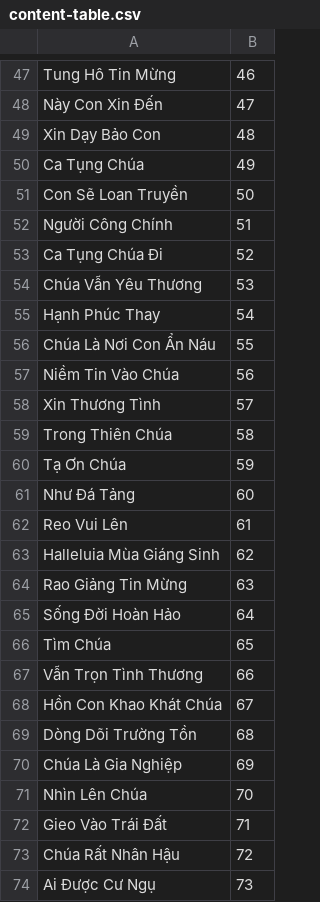
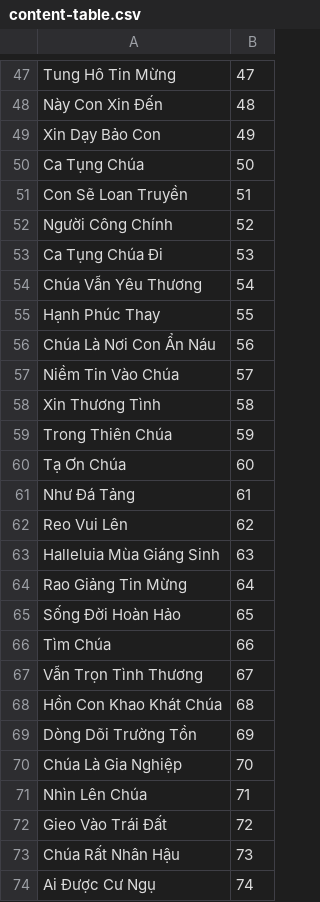
Before and after one commit to dhoangtu/thanhcalilypond, a CSV file: cadoanhienlinh-thanhvinhdapca-xuatban/content-table.csv, drawn as a sheet; only a part is shown, gaps mark what is left out; the diff covers the shown part only; the diff names each change by its address in the sheet, - before the commit and + after, or states it on an @@ line.

```diff
--- a/cadoanhienlinh-thanhvinhdapca-xuatban/content-table.csv
+++ b/cadoanhienlinh-thanhvinhdapca-xuatban/content-table.csv
-B47: 46
+B47: 47
-B48: 47
+B48: 48
-B49: 48
+B49: 49
-B50: 49
+B50: 50
-B51: 50
+B51: 51
-B52: 51
+B52: 52
-B53: 52
+B53: 53
-B54: 53
+B54: 54
-B55: 54
+B55: 55
-B56: 55
+B56: 56
-B57: 56
+B57: 57
-B58: 57
+B58: 58
-B59: 58
+B59: 59
-B60: 59
+B60: 60
-B61: 60
+B61: 61
-B62: 61
+B62: 62
-B63: 62
+B63: 63
-B64: 63
+B64: 64
-B65: 64
+B65: 65
-B66: 65
+B66: 66
-B67: 66
+B67: 67
-B68: 67
+B68: 68
-B69: 68
+B69: 69
-B70: 69
+B70: 70
-B71: 70
+B71: 71
-B72: 71
+B72: 72
-B73: 72
+B73: 73
-B74: 73
+B74: 74
```
Also changed, not shown: 72 edited cells elsewhere in this file, 26 other files.
